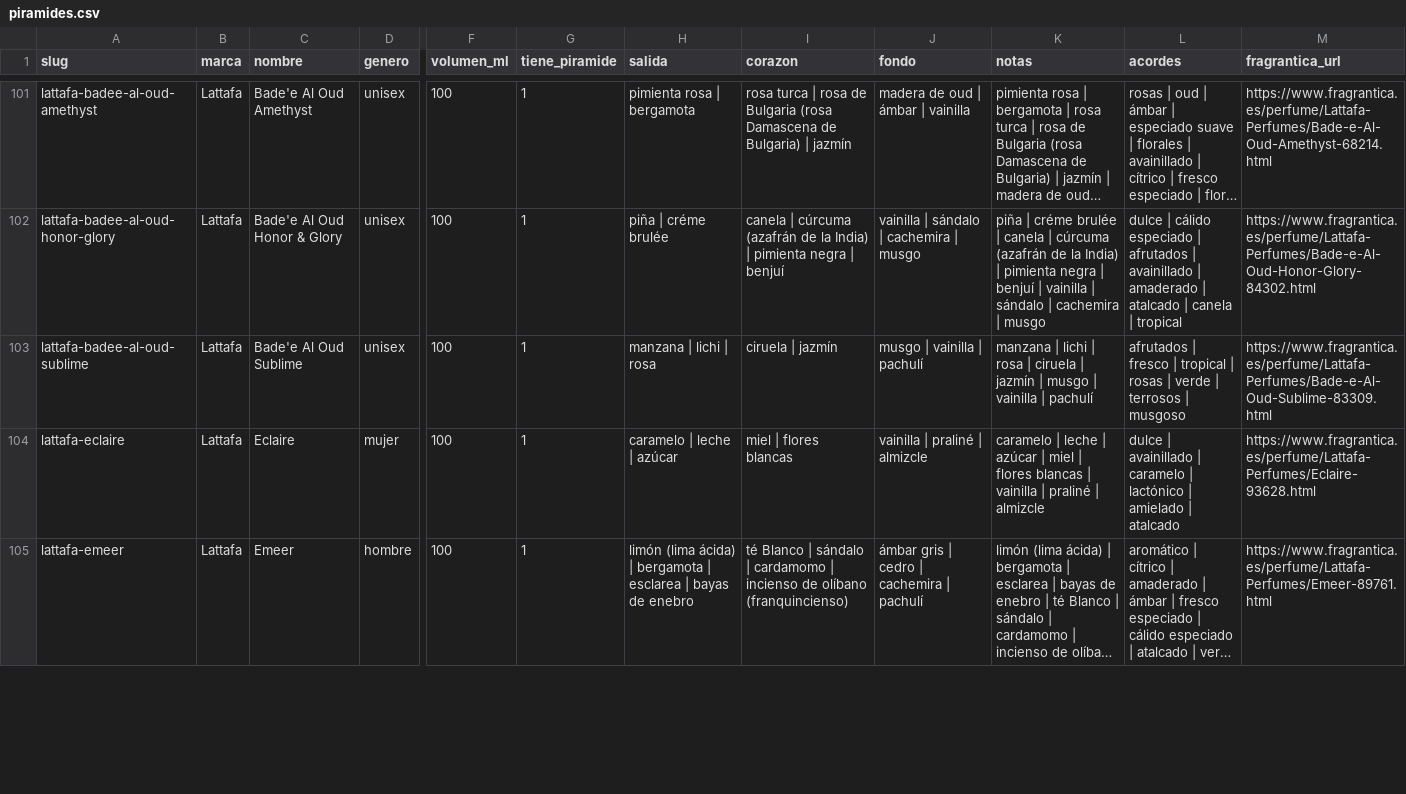
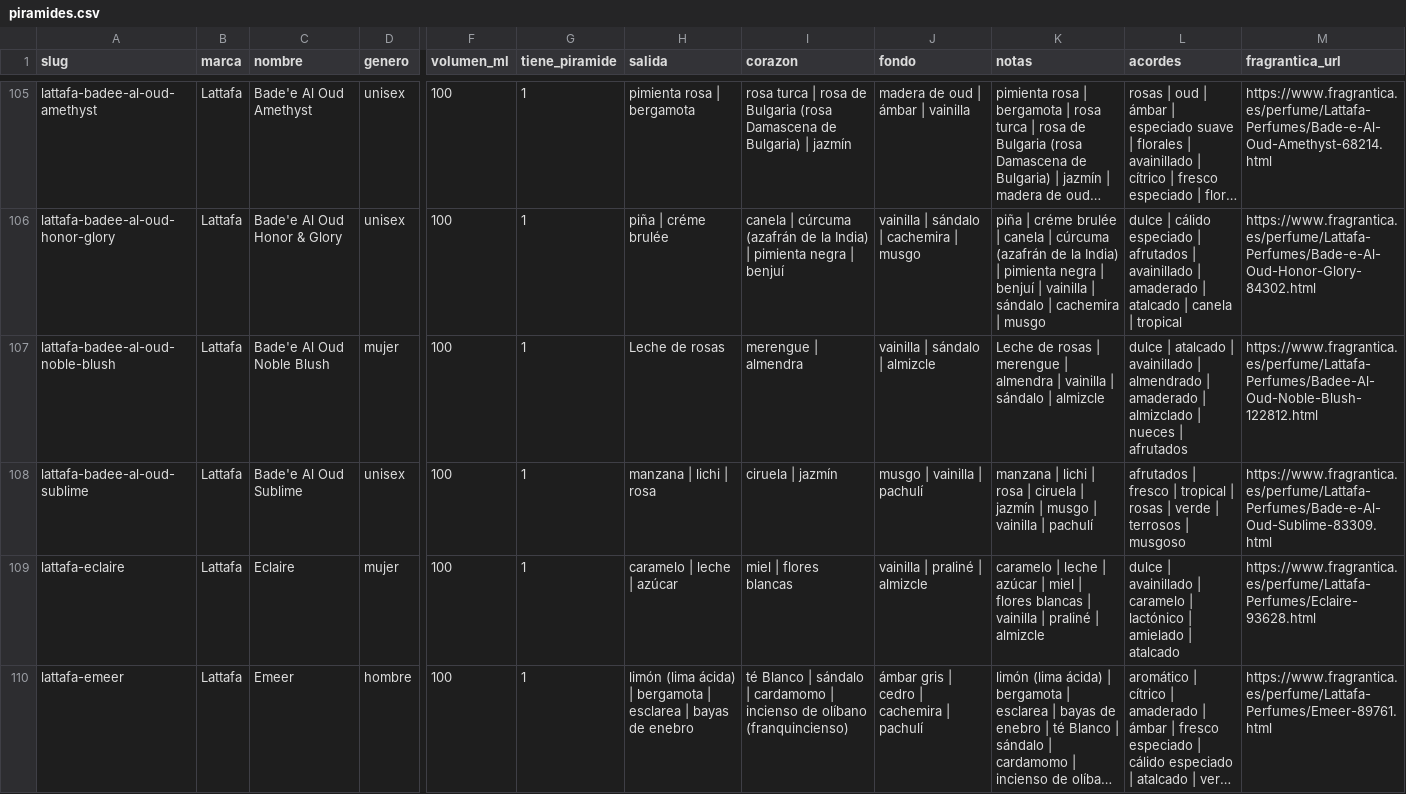
Before and after one commit to AminYoub/perfume-arabe-datos, a CSV file: piramides.csv, drawn as a sheet; only a part is shown, gaps mark what is left out; long unchanged cells end in …; rows hold the shown columns only; the diff covers the shown part only; the diff names each change by its address in the sheet, - before the commit and + after, or states it on an @@ line.

Commit message:
Segunda versión: 160 perfumes (8 nuevos) y la pirámide de Fakhar corregida (es Fakhar Gold)
Agregados regenerados el 2026-09-17. Generado con exportar-dataset-publico.mjs
del repo de la tienda en vez de a mano.

```diff
--- a/piramides.csv
+++ b/piramides.csv
+row 107: lattafa-badee-al-oud-noble-blush | Lattafa | Bade'e Al Oud Noble Blush | mujer | 100 | 1 | Leche de rosas | merengue | almendra | vainilla | sándalo | almizcle | Leche de rosas | merengue | almendra | vainilla | sándalo | almizcle | dulce | atalcado | avainillado | almendrado | amaderado | almizclado | nueces | afrutados | https://www.fragrantica.es/perfume/Lattafa-Perfumes/Badee-Al-Oud-Noble-Blush-122812.html
```
Also changed, not shown: 7 added rows, 5 moved rows and 9 edited cells elsewhere in this file, 3 other files.
